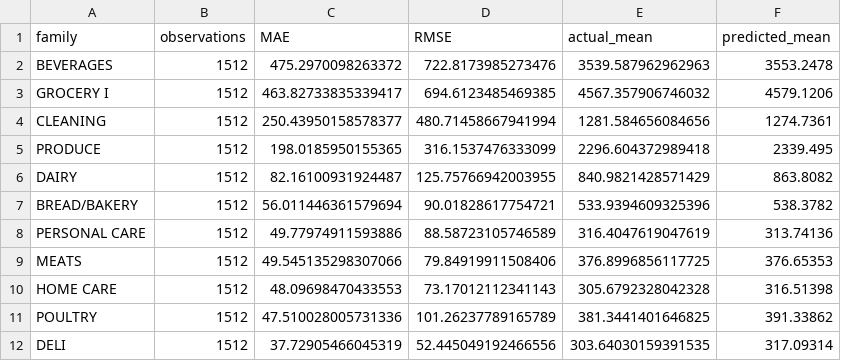
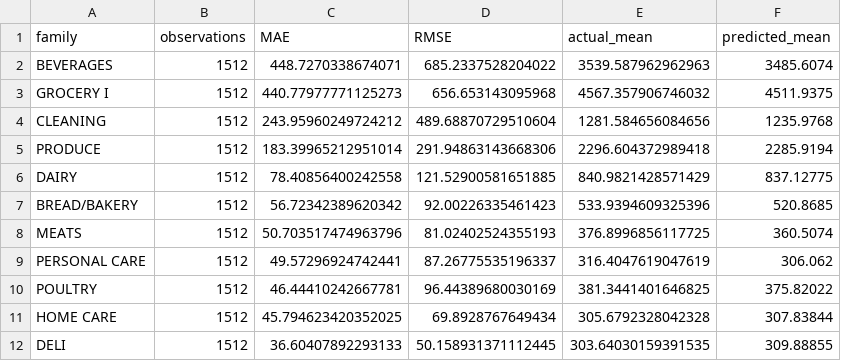
Before and after one commit to keerthanagovindarajanhere-create/food-demand-forecasting, a CSV file: xgb_error_by_family.csv, drawn as a sheet; only a part is shown; the diff covers the shown part only.

```diff
--- a/xgb_error_by_family.csv
+++ b/xgb_error_by_family.csv
@@ -1,12 +1,12 @@
 family,observations,MAE,RMSE,actual_mean,predicted_mean
-BEVERAGES,1512,475.2970098263372,722.8173985273476,3539.587962962963,3553.2478
-GROCERY I,1512,463.82733835339417,694.6123485469385,4567.357906746032,4579.1206
-CLEANING,1512,250.43950158578377,480.71458667941994,1281.584656084656,1274.7361
-PRODUCE,1512,198.0185950155365,316.1537476333099,2296.604372989418,2339.495
-DAIRY,1512,82.16100931924487,125.75766942003955,840.9821428571429,863.8082
-BREAD/BAKERY,1512,56.011446361579694,90.01828617754721,533.9394609325396,538.3782
-PERSONAL CARE,1512,49.77974911593886,88.58723105746589,316.4047619047619,313.74136
-MEATS,1512,49.545135298307066,79.84919911508406,376.8996856117725,376.65353
-HOME CARE,1512,48.09698470433553,73.17012112341143,305.6792328042328,316.51398
-POULTRY,1512,47.510028005731336,101.26237789165789,381.3441401646825,391.33862
-DELI,1512,37.72905466045319,52.445049192466556,303.64030159391535,317.09314
+BEVERAGES,1512,448.7270338674071,685.2337528204022,3539.587962962963,3485.6074
+GROCERY I,1512,440.77977771125273,656.653143095968,4567.357906746032,4511.9375
+CLEANING,1512,243.95960249724212,489.68870729510604,1281.584656084656,1235.9768
+PRODUCE,1512,183.39965212951014,291.94863143668306,2296.604372989418,2285.9194
+DAIRY,1512,78.40856400242558,121.52900581651885,840.9821428571429,837.12775
+BREAD/BAKERY,1512,56.72342389620342,92.00226335461423,533.9394609325396,520.8685
+MEATS,1512,50.703517474963796,81.02402524355193,376.8996856117725,360.5074
+PERSONAL CARE,1512,49.57296924742441,87.26775535196337,316.4047619047619,306.062
+POULTRY,1512,46.44410242667781,96.44389680030169,381.3441401646825,375.82022
+HOME CARE,1512,45.794623420352025,69.8928767649434,305.6792328042328,307.83844
+DELI,1512,36.60407892293133,50.158931371112445,303.64030159391535,309.88855
```
Also changed, not shown: 3 added rows, 3 removed rows and 57 edited cells elsewhere in this file, xgb_error_by_date.csv, xgb_error_by_demand.csv, 6 other files.
